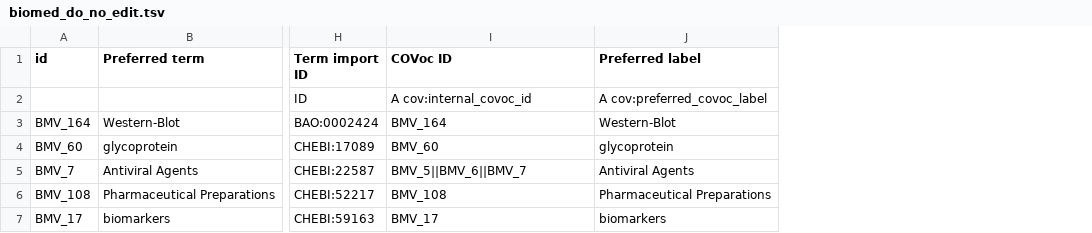
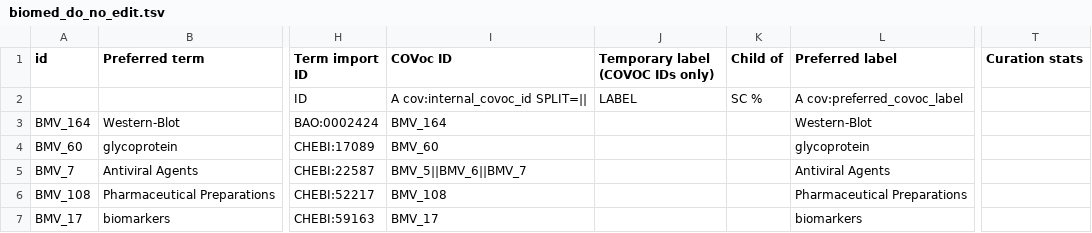
Before and after one commit to EBISPOT/covoc, a TSV file: src/templates/biomed_do_no_edit.tsv, drawn as a sheet; only a part is shown, gaps mark what is left out; the diff covers the shown part only; the diff names each change by its address in the sheet, - before the commit and + after, or states it on an @@ line.

```diff
--- a/src/templates/biomed_do_no_edit.tsv
+++ b/src/templates/biomed_do_no_edit.tsv
+column J (Temporary label (COVOC IDs only)), row 2: LABEL
+column K (Child of), row 2: SC %
+column T (Curation stats), empty
-I2 (COVoc ID): A cov:internal_covoc_id
+I2 (COVoc ID): A cov:internal_covoc_id SPLIT=||
```
Also changed, not shown: 5 edited cells elsewhere in this file, covoc_metadata.csv, src/templates/chemical_do_no_edit.tsv, 55 other files.
